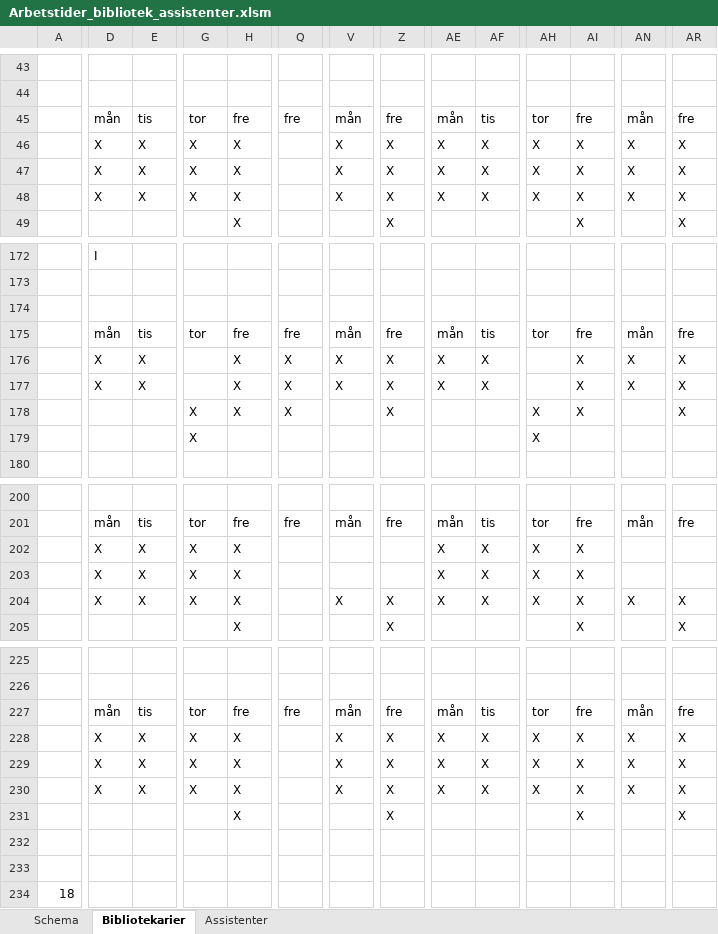
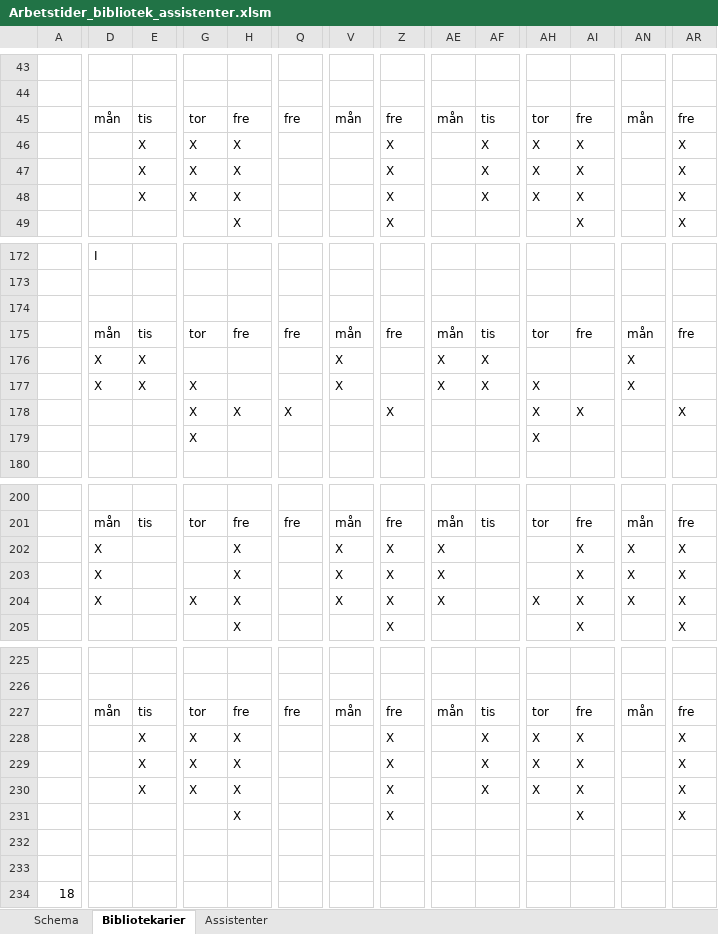
Before and after one commit to Optoteket/main, an Excel workbook: AMPLmodel/Visualisation/Arbetstider_bibliotek_assistenter.xlsm, sheet Bibliotekarier, drawn as a sheet; only a part is shown, gaps mark what is left out; values as stored, in another font and other column widths than the file's, no cell formats; conditional formats not drawn; the diff covers the shown part only; the diff names each change by its address in the sheet, - before the commit and + after, or states it on an @@ line.

```diff
--- a/AMPLmodel/Visualisation/Arbetstider_bibliotek_assistenter.xlsm (sheet Bibliotekarier)
+++ b/AMPLmodel/Visualisation/Arbetstider_bibliotek_assistenter.xlsm (sheet Bibliotekarier)
-D46:D48: X
+D46:D48: (empty)
-V46:V48: X
+V46:V48: (empty)
-AE46:AE48: X
+AE46:AE48: (empty)
-AN46:AN48: X
+AN46:AN48: (empty)
-H176:H177: X
+H176:H177: (empty)
-Q176:Q177: X
+Q176:Q177: (empty)
-Z176:Z177: X
+Z176:Z177: (empty)
-AI176:AI177: X
+AI176:AI177: (empty)
-AR176:AR177: X
+AR176:AR177: (empty)
-G177: (empty)
+G177: X
-AH177: (empty)
+AH177: X
-E202:E204: X
+E202:E204: (empty)
-G202:G203: X
+G202:G203: (empty)
-V202:V203: (empty)
+V202:V203: X
-Z202:Z203: (empty)
+Z202:Z203: X
-AF202:AF204: X
+AF202:AF204: (empty)
-AH202:AH203: X
+AH202:AH203: (empty)
-AN202:AN203: (empty)
+AN202:AN203: X
-AR202:AR203: (empty)
+AR202:AR203: X
-D228:D230: X
+D228:D230: (empty)
-V228:V230: X
+V228:V230: (empty)
-AE228:AE230: X
+AE228:AE230: (empty)
-AN228:AN230: X
+AN228:AN230: (empty)
```
Also changed, not shown: 3 added rows, 3 removed rows and 156 edited cells elsewhere in this sheet, sheet Assistenter, cell formats, ScheduleInfo/Avvikelser schema.xlsx, 1 other file.
